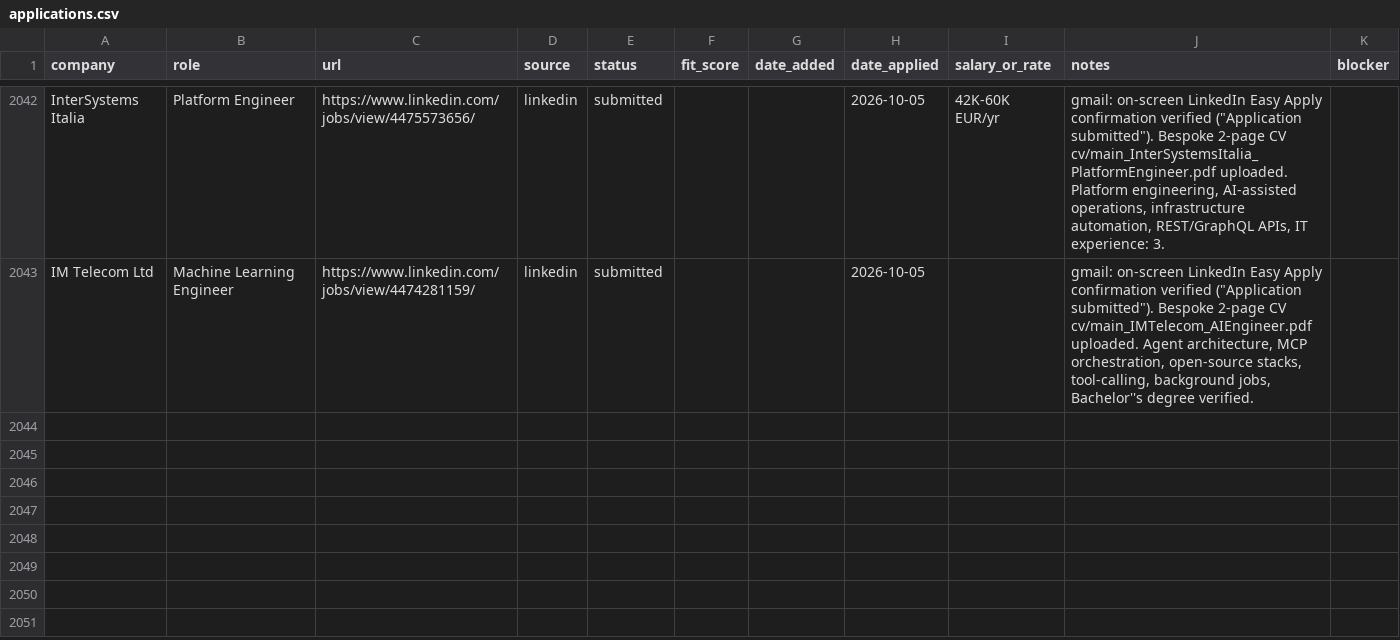
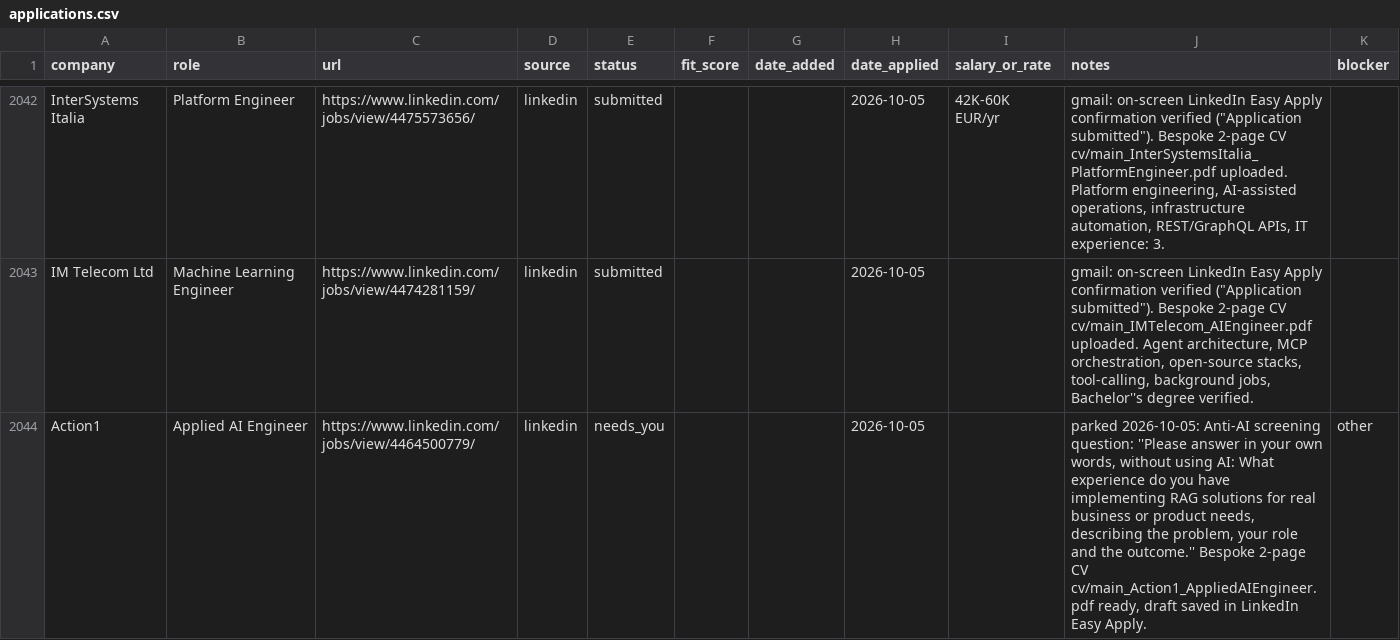
Before and after one commit to prab-gupta/job-hunt, a CSV file: applications.csv, drawn as a sheet; only a part is shown, gaps mark what is left out.

Commit message:
feat(application): park Action1 Applied AI Engineer for anti-AI screening question with bespoke CV

```diff
--- a/applications.csv
+++ b/applications.csv
@@ -2157 +2157,2 @@ InterSystems Italia,Platform Engineer,https://www.linkedin.com/jobs/view/4475573
 IM Telecom Ltd,Machine Learning Engineer,https://www.linkedin.com/jobs/view/4474281159/,linkedin,submitted,,,2026-10-05,,"gmail: on-screen LinkedIn Easy Apply confirmation verified (""Application submitted""). Bespoke 2-page CV cv/main_IMTelecom_AIEngineer.pdf uploaded. Agent architecture, MCP orchestration, open-source stacks, tool-calling, background jobs, Bachelor''s degree verified.",
+Action1,Applied AI Engineer,https://www.linkedin.com/jobs/view/4464500779/,linkedin,needs_you,,,2026-10-05,,"parked 2026-10-05: Anti-AI screening question: ''Please answer in your own words, without using AI: What experience do you have implementing RAG solutions for real business or product needs, describing the problem, your role and the outcome.'' Bespoke 2-page CV cv/main_Action1_AppliedAIEngineer.pdf ready, draft saved in LinkedIn Easy Apply.",other
```
Also changed, not shown: data/csvs/applications.csv, loop/applications.csv, 3 other files.
